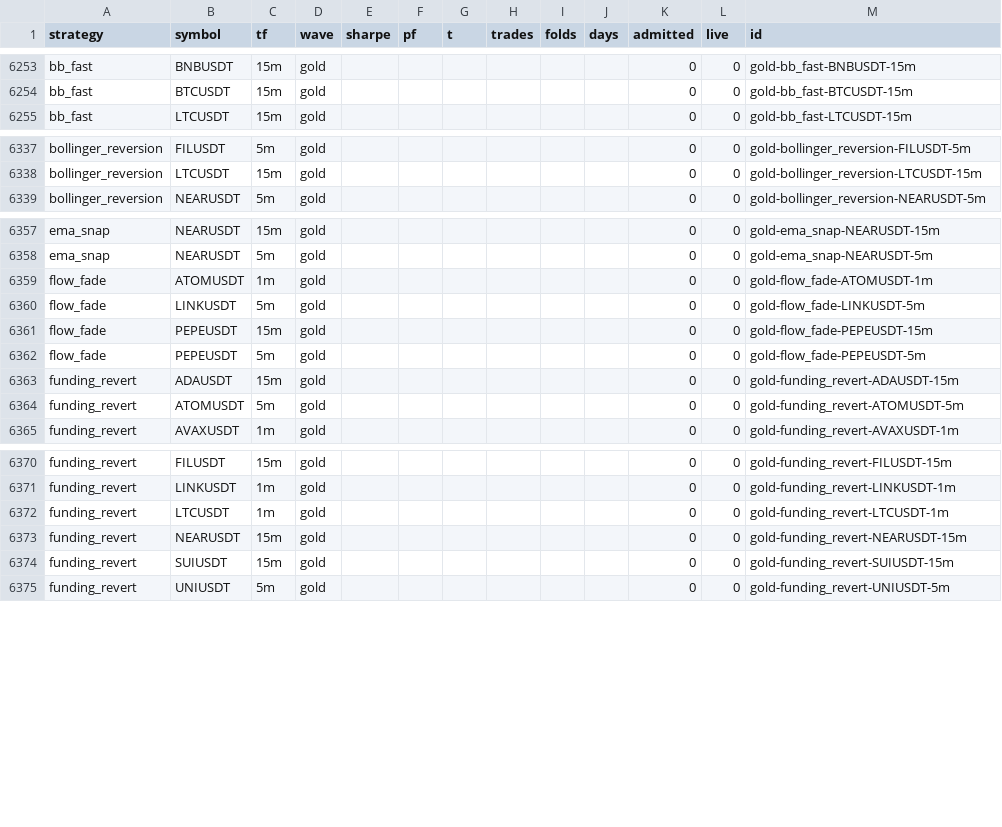
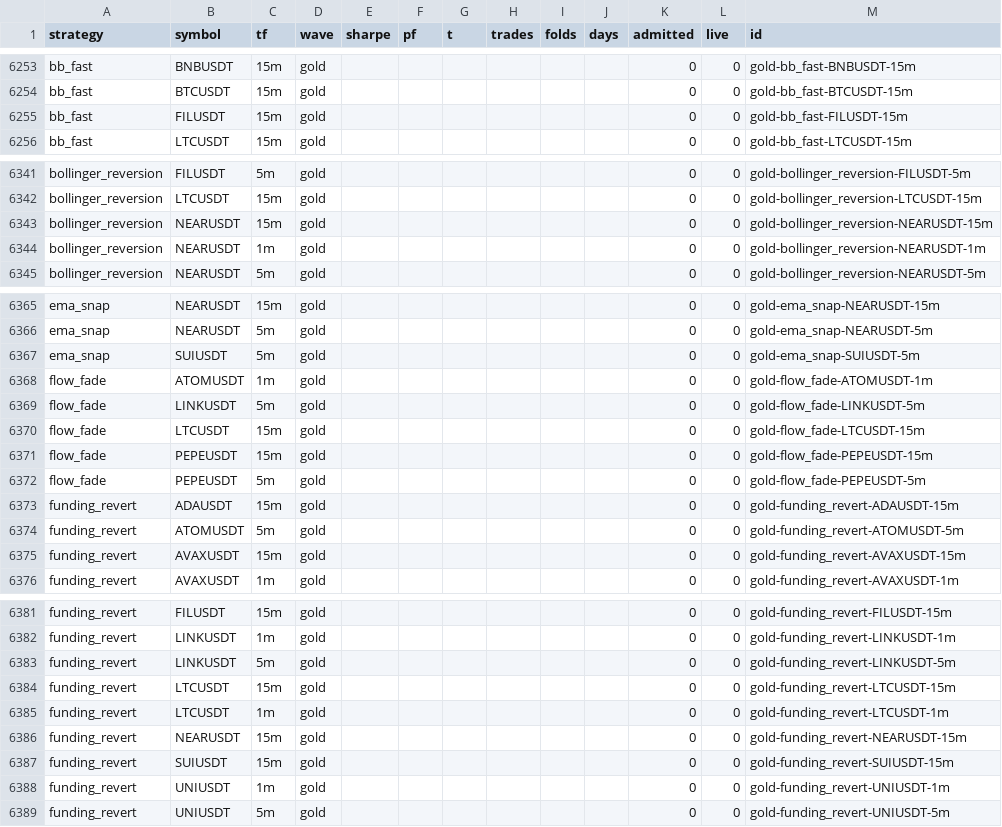
Before and after one commit to palcikia-crypto/scalp-lab-adaptive, a CSV file: scalp-lab/reports/strategy_archive.csv, drawn as a sheet; only a part is shown, gaps mark what is left out; the diff covers the shown part only; the diff names each change by its address in the sheet, - before the commit and + after, or states it on an @@ line.

```diff
--- a/scalp-lab/reports/strategy_archive.csv
+++ b/scalp-lab/reports/strategy_archive.csv
+row 6255: bb_fast | FILUSDT | 15m | gold |  |  |  |  |  |  | 0 | 0 | gold-bb_fast-FILUSDT-15m
+row 6343: bollinger_reversion | NEARUSDT | 15m | gold |  |  |  |  |  |  | 0 | 0 | gold-bollinger_reversion-NEARUSDT-15m
+row 6344: bollinger_reversion | NEARUSDT | 1m | gold |  |  |  |  |  |  | 0 | 0 | gold-bollinger_reversion-NEARUSDT-1m
+row 6367: ema_snap | SUIUSDT | 5m | gold |  |  |  |  |  |  | 0 | 0 | gold-ema_snap-SUIUSDT-5m
+row 6370: flow_fade | LTCUSDT | 15m | gold |  |  |  |  |  |  | 0 | 0 | gold-flow_fade-LTCUSDT-15m
+row 6375: funding_revert | AVAXUSDT | 15m | gold |  |  |  |  |  |  | 0 | 0 | gold-funding_revert-AVAXUSDT-15m
+row 6383: funding_revert | LINKUSDT | 5m | gold |  |  |  |  |  |  | 0 | 0 | gold-funding_revert-LINKUSDT-5m
+row 6384: funding_revert | LTCUSDT | 15m | gold |  |  |  |  |  |  | 0 | 0 | gold-funding_revert-LTCUSDT-15m
+row 6388: funding_revert | UNIUSDT | 1m | gold |  |  |  |  |  |  | 0 | 0 | gold-funding_revert-UNIUSDT-1m
```
Also changed, not shown: 9 added rows and 5 edited cells elsewhere in this file, scalp-lab/reports/archive.csv, scalp-lab/reports/leaderboard.csv, 44 other files.
